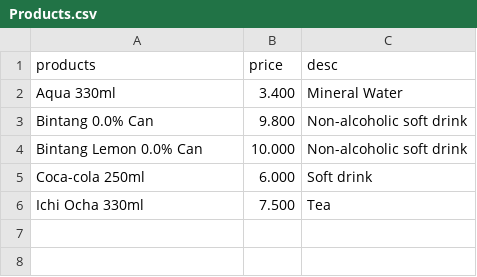
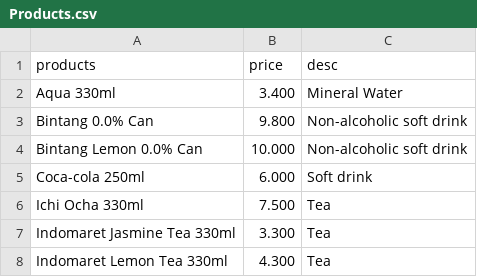
Before and after one commit to CowboyHeIs/Shop, a CSV file: main/Products.csv, drawn as a sheet.

Commit message:
More products

```diff
--- a/main/Products.csv
+++ b/main/Products.csv
@@ -6 +6,3 @@ Coca-cola 250ml,6.000,Soft drink
 Ichi Ocha 330ml,7.500,Tea
+Indomaret Jasmine Tea 330ml,3.300,Tea
+Indomaret Lemon Tea 330ml,4.300,Tea
```
